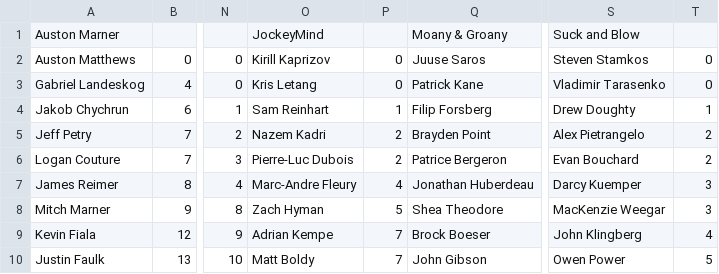
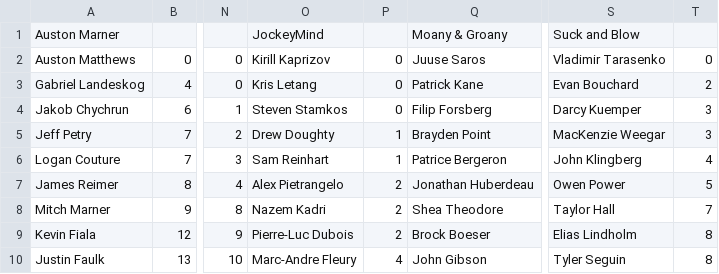
Before and after one commit to hkyplyr/keeper-league, a CSV file: docs/keeper-costs.csv, drawn as a sheet; only a part is shown, gaps mark what is left out; the diff covers the shown part only; the diff names each change by its address in the sheet, - before the commit and + after, or states it on an @@ line.

Commit message:
Update keeper costs

```diff
--- a/docs/keeper-costs.csv
+++ b/docs/keeper-costs.csv
-S2: Steven Stamkos
+S2: Vladimir Tarasenko
-S3: Vladimir Tarasenko
+S3: Evan Bouchard
-T3: 0
+T3: 2
-O4: Sam Reinhart
+O4: Steven Stamkos
-P4: 1
+P4: 0
-S4: Drew Doughty
+S4: Darcy Kuemper
-T4: 1
+T4: 3
-O5: Nazem Kadri
+O5: Drew Doughty
-P5:P6: 2
+P5:P6: 1
-S5: Alex Pietrangelo
+S5: MacKenzie Weegar
-T5: 2
+T5: 3
-O6: Pierre-Luc Dubois
+O6: Sam Reinhart
-S6: Evan Bouchard
+S6: John Klingberg
-T6: 2
+T6: 4
-O7: Marc-Andre Fleury
+O7: Alex Pietrangelo
-P7: 4
+P7: 2
-S7: Darcy Kuemper
+S7: Owen Power
-T7: 3
+T7: 5
-O8: Zach Hyman
+O8: Nazem Kadri
-P8: 5
+P8: 2
-S8: MacKenzie Weegar
+S8: Taylor Hall
-T8: 3
+T8: 7
-O9: Adrian Kempe
+O9: Pierre-Luc Dubois
-P9: 7
+P9: 2
-S9: John Klingberg
+S9: Elias Lindholm
-T9: 4
+T9: 8
-O10: Matt Boldy
+O10: Marc-Andre Fleury
-P10: 7
+P10: 4
-S10: Owen Power
+S10: Tyler Seguin
-T10: 5
+T10: 8
```
Also changed, not shown: 1 added row and 93 edited cells elsewhere in this file.
